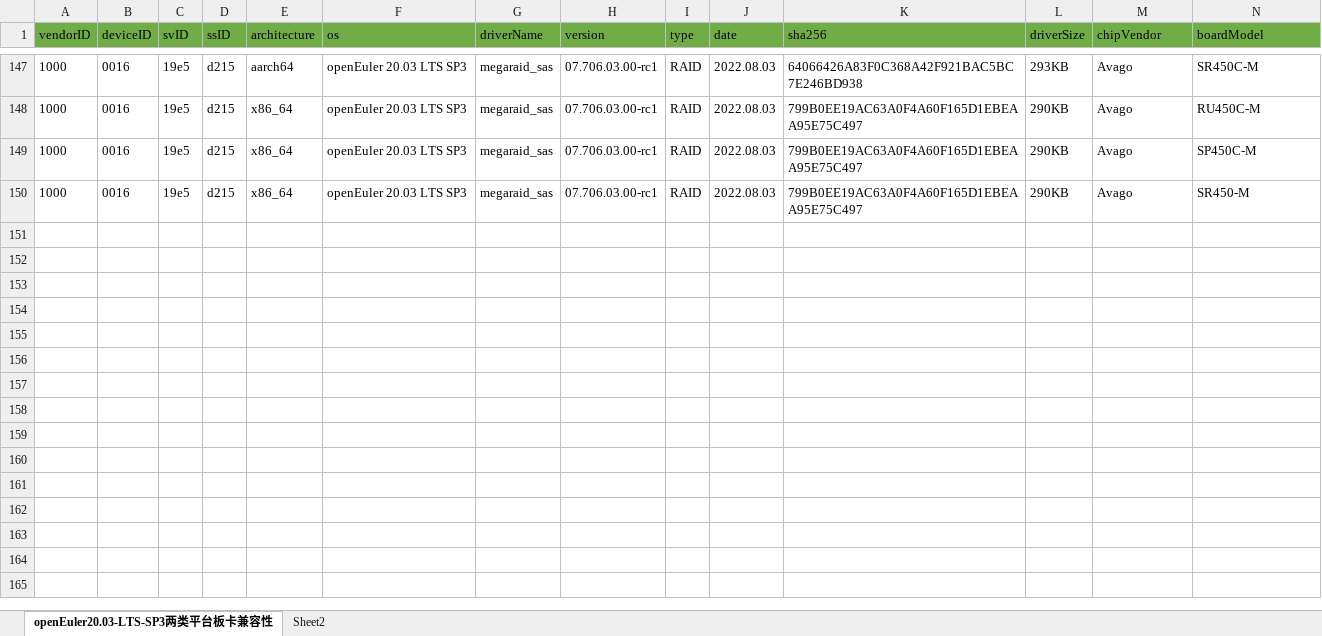
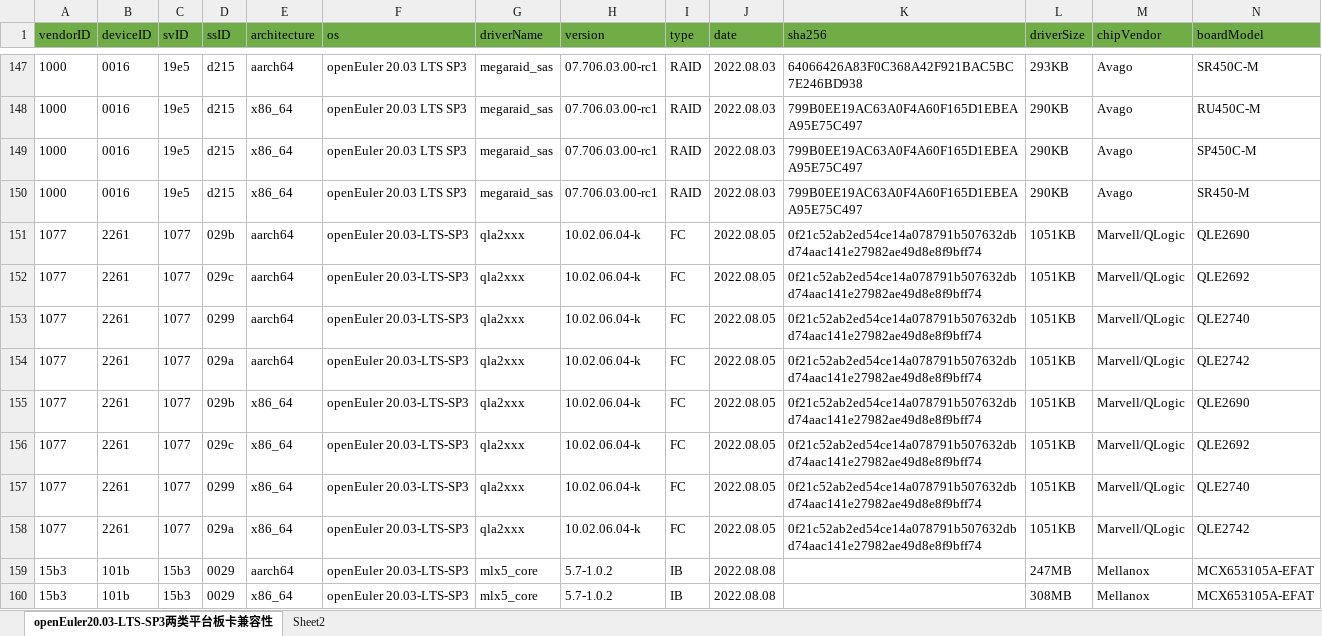
Before and after one commit to openeuler-mirror/website-v2, an Excel workbook: data/compatibility/openEuler20.03-LTS-SP3上两类平台板卡兼容清单.xlsx, sheet openEuler20.03-LTS-SP3两类平台板卡兼容性, drawn as a sheet; only a part is shown, gaps mark what is left out; values as stored, in another font and other column widths than the file's, no borders; rows hold the shown columns only; the diff names each change by its address in the sheet, - before the commit and + after, or states it on an @@ line.

```diff
--- a/data/compatibility/openEuler20.03-LTS-SP3上两类平台板卡兼容清单.xlsx (sheet openEuler20.03-LTS-SP3两类平台板卡兼容性)
+++ b/data/compatibility/openEuler20.03-LTS-SP3上两类平台板卡兼容清单.xlsx (sheet openEuler20.03-LTS-SP3两类平台板卡兼容性)
+row 151: 1077 | 2261 | 1077 | 029b | aarch64 | openEuler 20.03-LTS-SP3 | qla2xxx | 10.02.06.04-k | FC | 2022.08.05 | 0f21c52ab2ed54ce14a078791b507632dbd74aac141e27982ae49d8e8f9bff74 | 1051KB | Marvell/QLogic | QLE2690
+row 152: 1077 | 2261 | 1077 | 029c | aarch64 | openEuler 20.03-LTS-SP3 | qla2xxx | 10.02.06.04-k | FC | 2022.08.05 | 0f21c52ab2ed54ce14a078791b507632dbd74aac141e27982ae49d8e8f9bff74 | 1051KB | Marvell/QLogic | QLE2692
+row 153: 1077 | 2261 | 1077 | 0299 | aarch64 | openEuler 20.03-LTS-SP3 | qla2xxx | 10.02.06.04-k | FC | 2022.08.05 | 0f21c52ab2ed54ce14a078791b507632dbd74aac141e27982ae49d8e8f9bff74 | 1051KB | Marvell/QLogic | QLE2740
+row 154: 1077 | 2261 | 1077 | 029a | aarch64 | openEuler 20.03-LTS-SP3 | qla2xxx | 10.02.06.04-k | FC | 2022.08.05 | 0f21c52ab2ed54ce14a078791b507632dbd74aac141e27982ae49d8e8f9bff74 | 1051KB | Marvell/QLogic | QLE2742
+row 155: 1077 | 2261 | 1077 | 029b | x86_64 | openEuler 20.03-LTS-SP3 | qla2xxx | 10.02.06.04-k | FC | 2022.08.05 | 0f21c52ab2ed54ce14a078791b507632dbd74aac141e27982ae49d8e8f9bff74 | 1051KB | Marvell/QLogic | QLE2690
+row 156: 1077 | 2261 | 1077 | 029c | x86_64 | openEuler 20.03-LTS-SP3 | qla2xxx | 10.02.06.04-k | FC | 2022.08.05 | 0f21c52ab2ed54ce14a078791b507632dbd74aac141e27982ae49d8e8f9bff74 | 1051KB | Marvell/QLogic | QLE2692
+row 157: 1077 | 2261 | 1077 | 0299 | x86_64 | openEuler 20.03-LTS-SP3 | qla2xxx | 10.02.06.04-k | FC | 2022.08.05 | 0f21c52ab2ed54ce14a078791b507632dbd74aac141e27982ae49d8e8f9bff74 | 1051KB | Marvell/QLogic | QLE2740
+row 158: 1077 | 2261 | 1077 | 029a | x86_64 | openEuler 20.03-LTS-SP3 | qla2xxx | 10.02.06.04-k | FC | 2022.08.05 | 0f21c52ab2ed54ce14a078791b507632dbd74aac141e27982ae49d8e8f9bff74 | 1051KB | Marvell/QLogic | QLE2742
+row 159: 15b3 | 101b | 15b3 | 0029 | aarch64 | openEuler 20.03-LTS-SP3 | mlx5_core | 5.7-1.0.2 | IB | 2022.08.08 |  | 247MB | Mellanox | MCX653105A-EFAT
+row 160: 15b3 | 101b | 15b3 | 0029 | x86_64 | openEuler 20.03-LTS-SP3 | mlx5_core | 5.7-1.0.2 | IB | 2022.08.08 |  | 308MB | Mellanox | MCX653105A-EFAT
```
Also changed, not shown: 4 other files.
